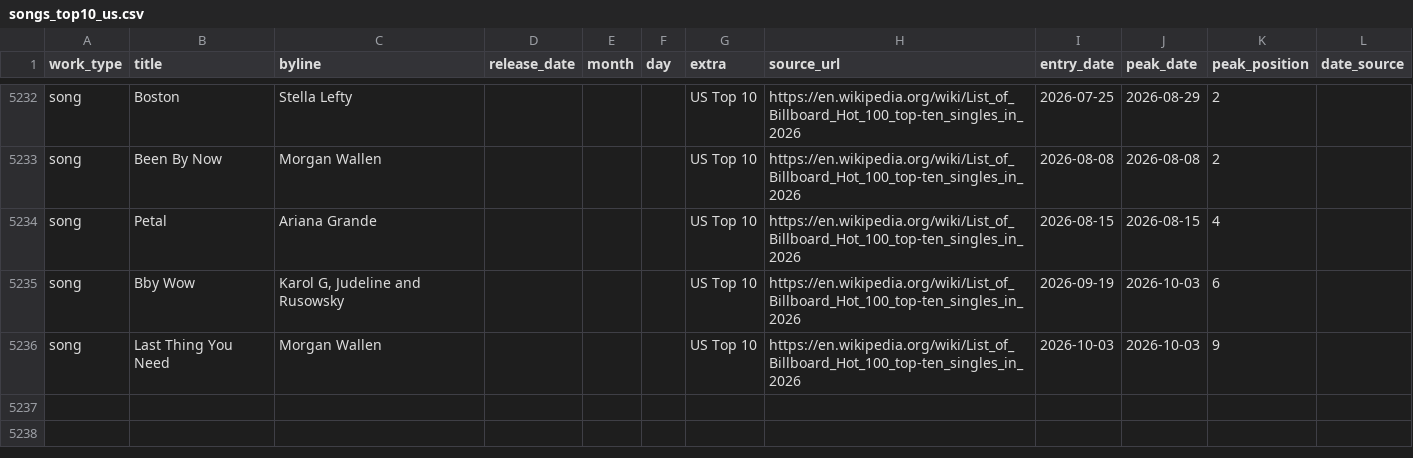
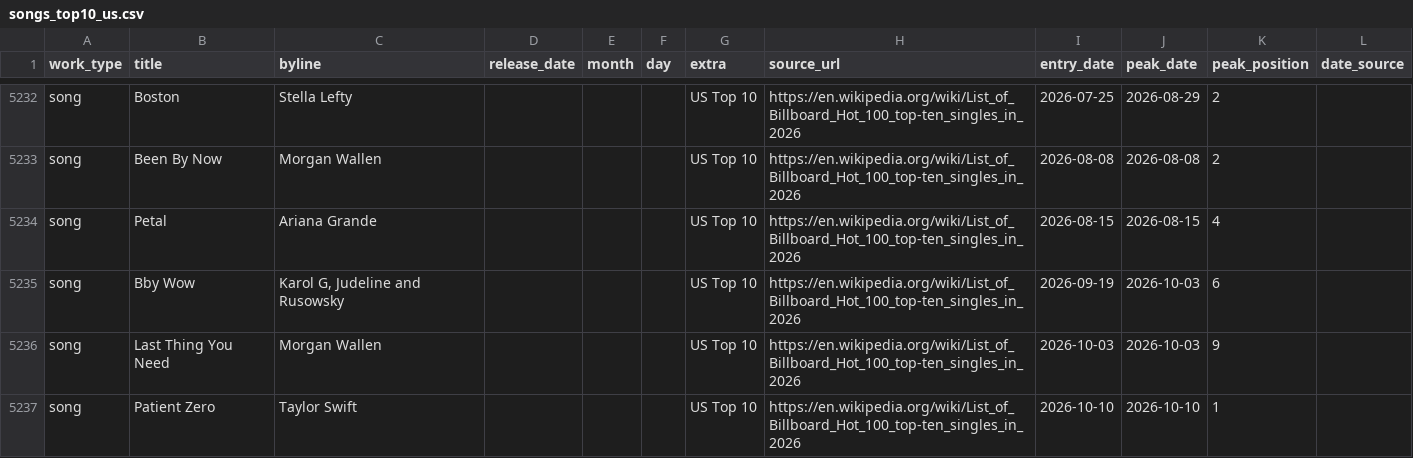
Before and after one commit to 66fishmarket-droid/STRUMOTDSeedGen, a CSV file: data/songs_top10_us.csv, drawn as a sheet; only a part is shown, gaps mark what is left out.

```diff
--- a/data/songs_top10_us.csv
+++ b/data/songs_top10_us.csv
@@ -5236 +5236,2 @@ song,Bby Wow,"Karol G, Judeline and Rusowsky",,,,US Top 10,https://en.wikipedia.
 song,Last Thing You Need,Morgan Wallen,,,,US Top 10,https://en.wikipedia.org/wiki/List_of_Billboard_Hot_100_top-ten_singles_in_2026,2026-10-03,2026-10-03,9,
+song,Patient Zero,Taylor Swift,,,,US Top 10,https://en.wikipedia.org/wiki/List_of_Billboard_Hot_100_top-ten_singles_in_2026,2026-10-10,2026-10-10,1,
```
Also changed, not shown: 2 other files.
